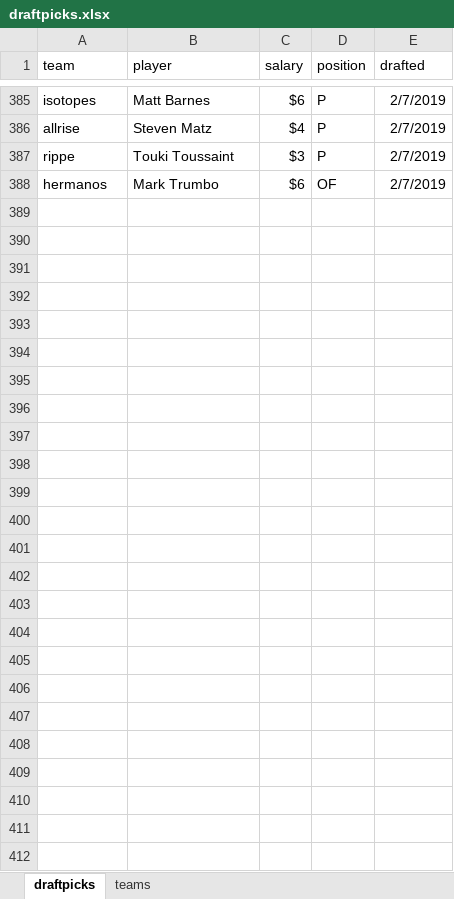
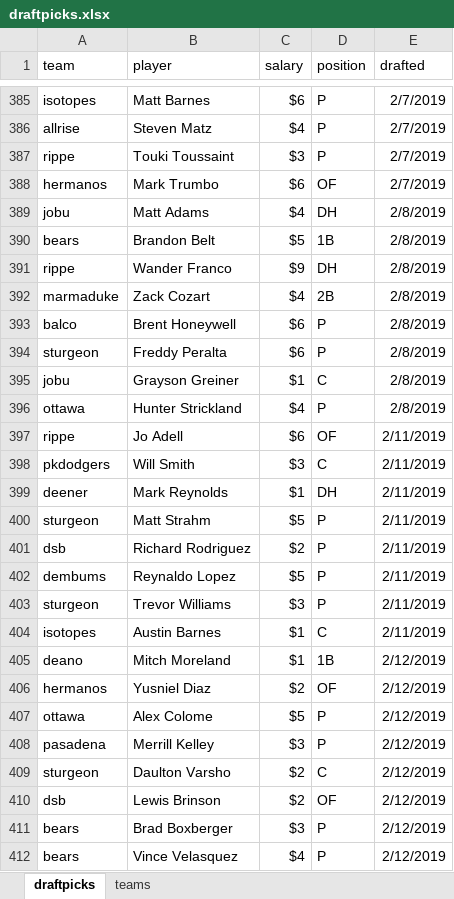
Before and after one commit to seanwllms/Fantasy2020, an Excel workbook: draftpicks.xlsx, sheet draftpicks, drawn as a sheet; only a part is shown, gaps mark what is left out; values as stored, in another font and other column widths than the file's, no borders; the diff covers the shown part only; the diff names each change by its address in the sheet, - before the commit and + after, or states it on an @@ line.

Commit message:
mroe draft picks

```diff
--- a/draftpicks.xlsx (sheet draftpicks)
+++ b/draftpicks.xlsx (sheet draftpicks)
+row 389: jobu | Matt Adams | $4 | DH | 2/8/2019
+row 390: bears | Brandon Belt | $5 | 1B | 2/8/2019
+row 391: rippe | Wander Franco | $9 | DH | 2/8/2019
+row 392: marmaduke | Zack Cozart | $4 | 2B | 2/8/2019
+row 393: balco | Brent Honeywell | $6 | P | 2/8/2019
+row 394: sturgeon | Freddy Peralta | $6 | P | 2/8/2019
+row 395: jobu | Grayson Greiner | $1 | C | 2/8/2019
+row 396: ottawa | Hunter Strickland | $4 | P | 2/8/2019
+row 397: rippe | Jo Adell | $6 | OF | 2/11/2019
+row 398: pkdodgers | Will Smith | $3 | C | 2/11/2019
+row 399: deener | Mark Reynolds | $1 | DH | 2/11/2019
+row 400: sturgeon | Matt Strahm | $5 | P | 2/11/2019
+row 401: dsb | Richard Rodriguez | $2 | P | 2/11/2019
+row 402: dembums | Reynaldo Lopez | $5 | P | 2/11/2019
+row 403: sturgeon | Trevor Williams | $3 | P | 2/11/2019
+row 404: isotopes | Austin Barnes | $1 | C | 2/11/2019
+row 405: deano | Mitch Moreland | $1 | 1B | 2/12/2019
+row 406: hermanos | Yusniel Diaz | $2 | OF | 2/12/2019
+row 407: ottawa | Alex Colome | $5 | P | 2/12/2019
+row 408: pasadena | Merrill Kelley | $3 | P | 2/12/2019
+row 409: sturgeon | Daulton Varsho | $2 | C | 2/12/2019
+row 410: dsb | Lewis Brinson | $2 | OF | 2/12/2019
+row 411: bears | Brad Boxberger | $3 | P | 2/12/2019
+row 412: bears | Vince Velasquez | $4 | P | 2/12/2019
```
Also changed, not shown: 1 edited cell elsewhere in this sheet, 12 other files.
